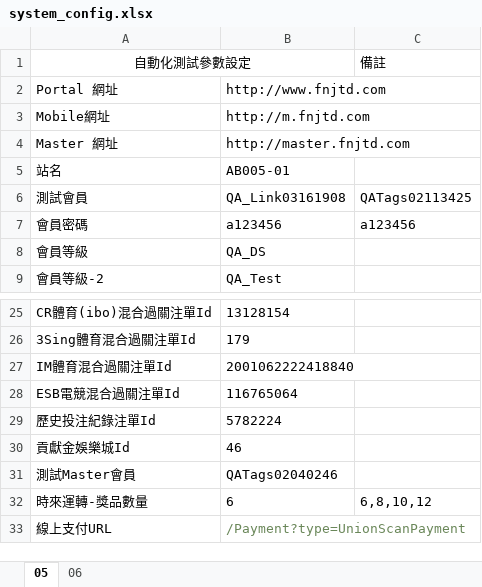
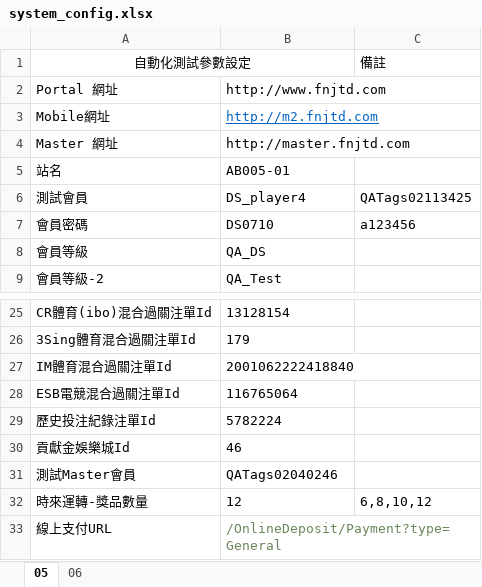
Before and after one commit to eos1209/auto_test, an Excel workbook: test_data/document/system_config.xlsx, sheet 05, drawn as a sheet; only a part is shown, gaps mark what is left out; values as stored, in another font and other column widths than the file's, no borders; the diff names each change by its address in the sheet, - before the commit and + after, or states it on an @@ line.

```diff
--- a/test_data/document/system_config.xlsx (sheet 05)
+++ b/test_data/document/system_config.xlsx (sheet 05)
-B3: http://m.fnjtd.com
+B3: http://m2.fnjtd.com
@@ B3 underline: off → on, text colour: black → #0563C1 @@
-B6: QA_Link03161908
+B6: DS_player4
-B7: a123456
+B7: DS0710
-B32: 6
+B32: 12
-B33: /Payment?type=UnionScanPayment
+B33: /OnlineDeposit/Payment?type=General
```
Also changed, not shown: 13 other files.
